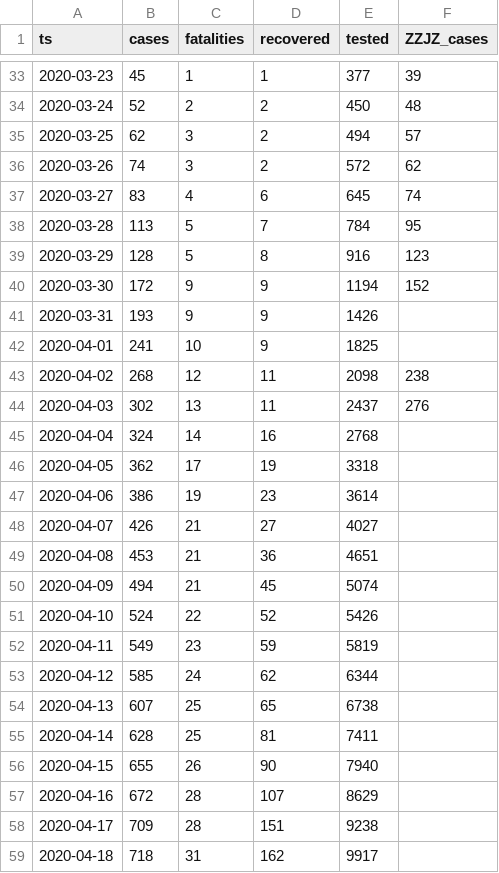
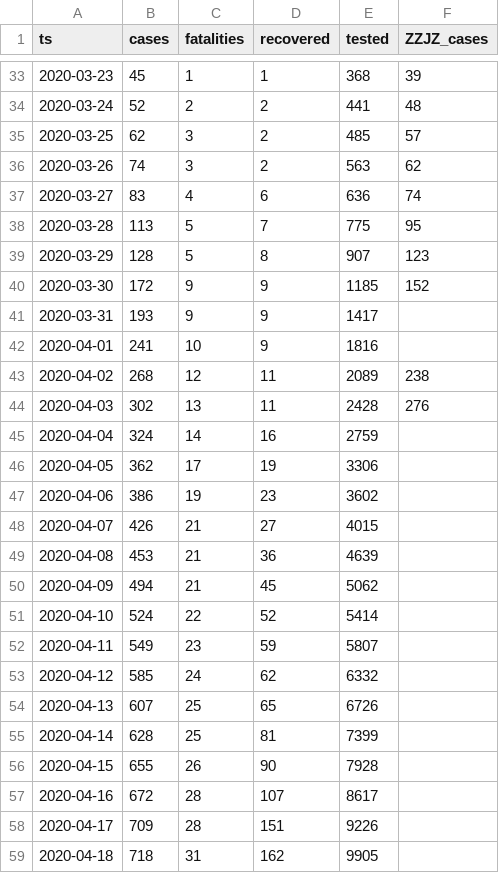
Before and after one commit to aleksandar-jovicic/COVID19-FBiH, a CSV file: timeseries.csv, drawn as a sheet; only a part is shown, gaps mark what is left out; the diff covers the shown part only.

```diff
--- a/timeseries.csv
+++ b/timeseries.csv
@@ -33,27 +33,27 @@ ts,cases,fatalities,recovered,tested,ZZJZ_cases
-2020-03-23,45,1,1,377,39
-2020-03-24,52,2,2,450,48
-2020-03-25,62,3,2,494,57
-2020-03-26,74,3,2,572,62
-2020-03-27,83,4,6,645,74
-2020-03-28,113,5,7,784,95
-2020-03-29,128,5,8,916,123
-2020-03-30,172,9,9,1194,152
-2020-03-31,193,9,9,1426,
-2020-04-01,241,10,9,1825,
-2020-04-02,268,12,11,2098,238
-2020-04-03,302,13,11,2437,276
-2020-04-04,324,14,16,2768,
-2020-04-05,362,17,19,3318,
-2020-04-06,386,19,23,3614,
-2020-04-07,426,21,27,4027,
-2020-04-08,453,21,36,4651,
-2020-04-09,494,21,45,5074,
-2020-04-10,524,22,52,5426,
-2020-04-11,549,23,59,5819,
-2020-04-12,585,24,62,6344,
-2020-04-13,607,25,65,6738,
-2020-04-14,628,25,81,7411,
-2020-04-15,655,26,90,7940,
-2020-04-16,672,28,107,8629,
-2020-04-17,709,28,151,9238,
-2020-04-18,718,31,162,9917,
+2020-03-23,45,1,1,368,39
+2020-03-24,52,2,2,441,48
+2020-03-25,62,3,2,485,57
+2020-03-26,74,3,2,563,62
+2020-03-27,83,4,6,636,74
+2020-03-28,113,5,7,775,95
+2020-03-29,128,5,8,907,123
+2020-03-30,172,9,9,1185,152
+2020-03-31,193,9,9,1417,
+2020-04-01,241,10,9,1816,
+2020-04-02,268,12,11,2089,238
+2020-04-03,302,13,11,2428,276
+2020-04-04,324,14,16,2759,
+2020-04-05,362,17,19,3306,
+2020-04-06,386,19,23,3602,
+2020-04-07,426,21,27,4015,
+2020-04-08,453,21,36,4639,
+2020-04-09,494,21,45,5062,
+2020-04-10,524,22,52,5414,
+2020-04-11,549,23,59,5807,
+2020-04-12,585,24,62,6332,
+2020-04-13,607,25,65,6726,
+2020-04-14,628,25,81,7399,
+2020-04-15,655,26,90,7928,
+2020-04-16,672,28,107,8617,
+2020-04-17,709,28,151,9226,
+2020-04-18,718,31,162,9905,
```
Also changed, not shown: 1 added row and 85 edited cells elsewhere in this file.
